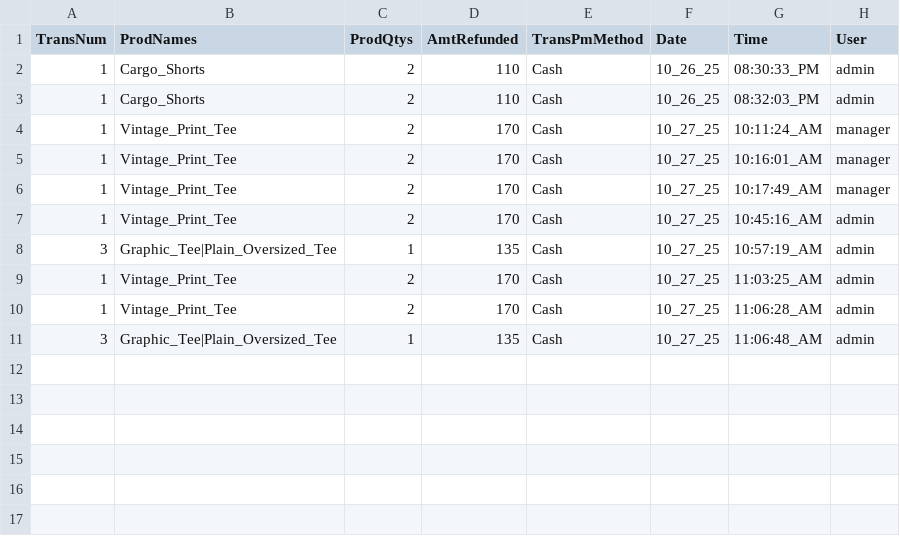
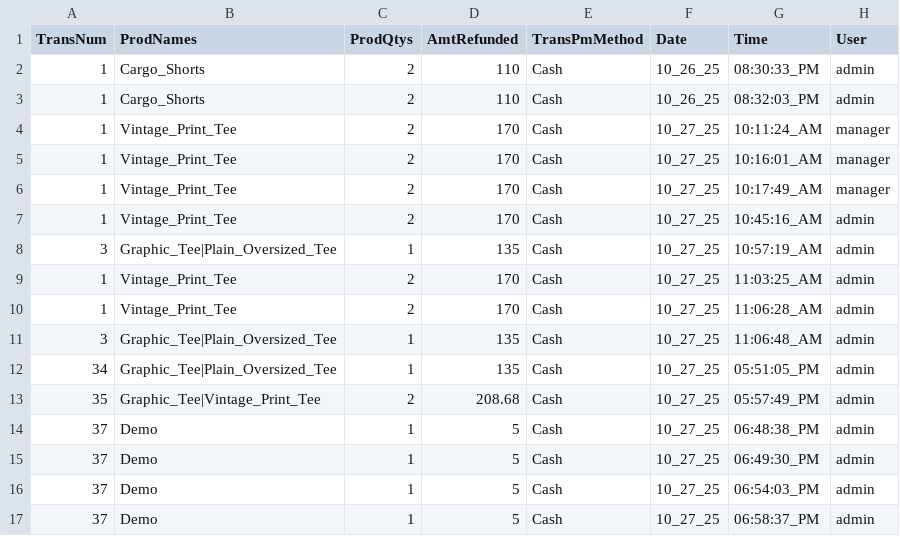
Before and after one commit to 0xRa1n/POSSystem, a CSV file: database/logs/refundLogs.csv, drawn as a sheet.

```diff
--- a/database/logs/refundLogs.csv
+++ b/database/logs/refundLogs.csv
@@ -11 +11,7 @@ TransNum,ProdNames,ProdQtys,AmtRefunded,TransPmMethod,Date,Time,User
 3,Graphic_Tee|Plain_Oversized_Tee,1,135,Cash,10_27_25,11:06:48_AM,admin
+34,Graphic_Tee|Plain_Oversized_Tee,1,135,Cash,10_27_25,05:51:05_PM,admin
+35,Graphic_Tee|Vintage_Print_Tee,2,208.68,Cash,10_27_25,05:57:49_PM,admin
+37,Demo,1,5,Cash,10_27_25,06:48:38_PM,admin
+37,Demo,1,5,Cash,10_27_25,06:49:30_PM,admin
+37,Demo,1,5,Cash,10_27_25,06:54:03_PM,admin
+37,Demo,1,5,Cash,10_27_25,06:58:37_PM,admin
```
Also changed, not shown: database/customers/customers_logs.csv, database/logs/adminUserLogs.csv, 6 other files.
